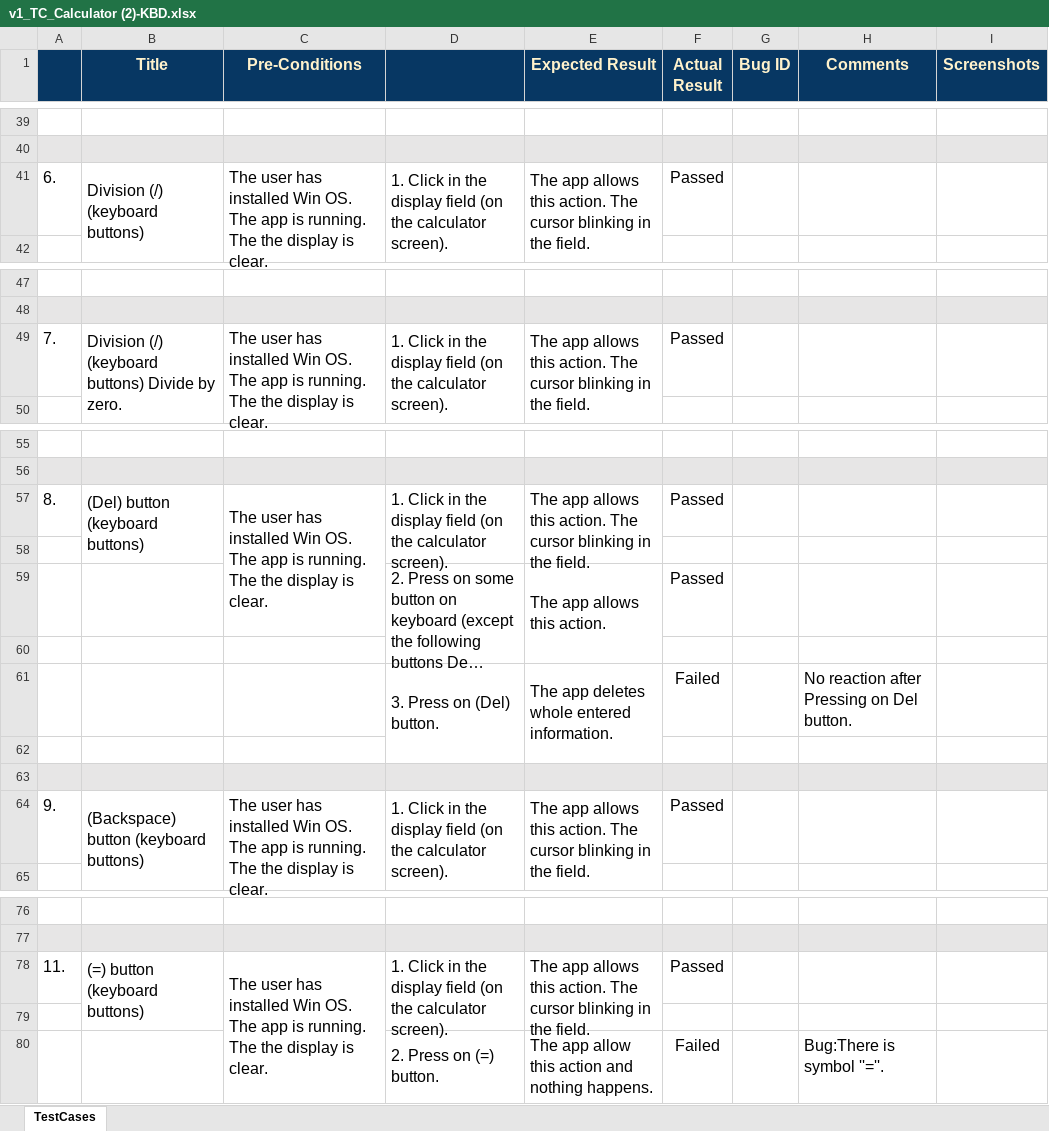
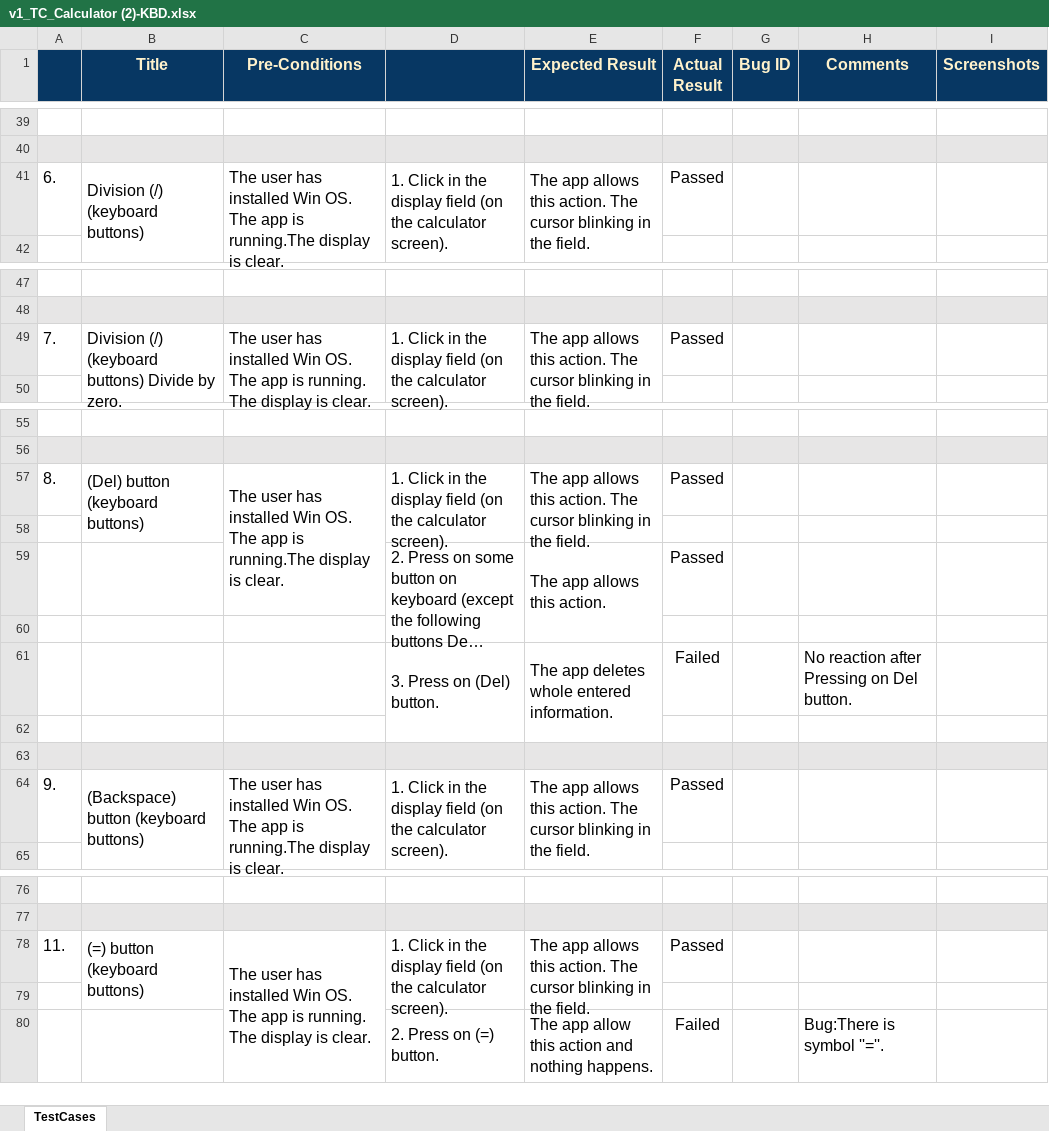
Before and after one commit to team-Bovis-Tor/Project_MyCalculator-V1.0, an Excel workbook: v1_TC_Calculator (2)-KBD.xlsx, sheet TestCases, drawn as a sheet; only a part is shown, gaps mark what is left out; long unchanged cells end in …; values as stored, in another font and other column widths than the file's, no borders; charts and pictures and conditional formats not drawn; the diff covers the shown part only; the diff names each change by its address in the sheet, - before the commit and + after, or states it on an @@ line.

```diff
--- a/v1_TC_Calculator (2)-KBD.xlsx (sheet TestCases)
+++ b/v1_TC_Calculator (2)-KBD.xlsx (sheet TestCases)
-C41 (Pre-Conditions): …app is running. The the display is…
+C41 (Pre-Conditions): …app is running.The display is…
-C49 (Pre-Conditions): …running. The the display is…
+C49 (Pre-Conditions): …running. The display is…
-C57 (Pre-Conditions): …app is running. The the display is…
+C57 (Pre-Conditions): …app is running.The display is…
-C64 (Pre-Conditions): …app is running. The the display is…
+C64 (Pre-Conditions): …app is running.The display is…
-C78 (Pre-Conditions): …running. The the display is…
+C78 (Pre-Conditions): …running. The display is…
```
Also changed, not shown: 6 edited cells elsewhere in this sheet.
